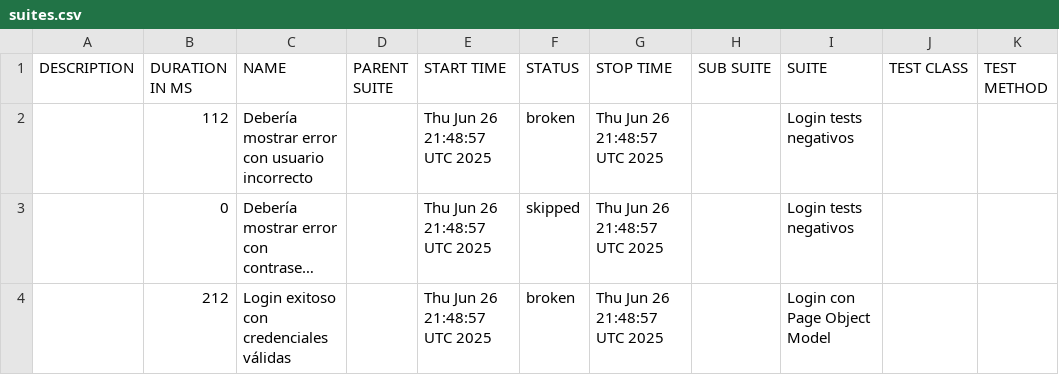
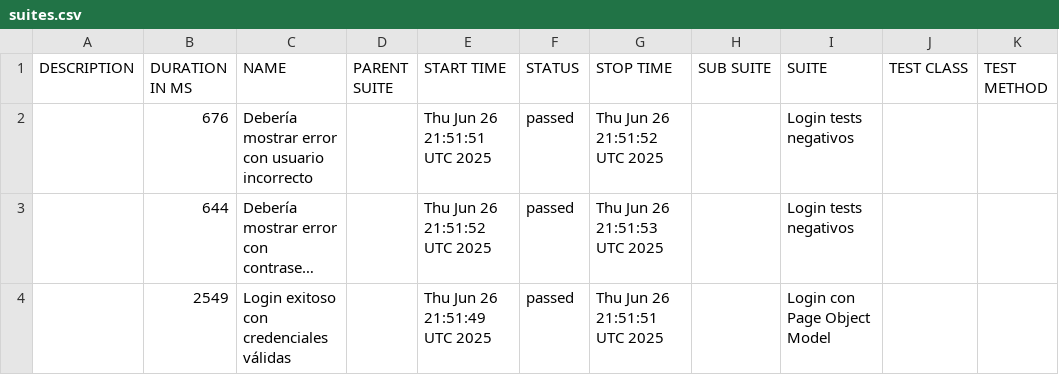
Before and after one commit to RicardoVasq/LoginAutomationCypress, a CSV file: data/suites.csv, drawn as a sheet; long unchanged cells end in …; the diff names each change by its address in the sheet, - before the commit and + after, or states it on an @@ line.

```diff
--- a/data/suites.csv
+++ b/data/suites.csv
-B2 (DURATION IN MS): 112
+B2 (DURATION IN MS): 676
-E2 (START TIME): Thu Jun 26 21:48:57 UTC 2025
+E2 (START TIME): Thu Jun 26 21:51:51 UTC 2025
-F2 (STATUS): broken
+F2 (STATUS): passed
-G2 (STOP TIME): Thu Jun 26 21:48:57 UTC 2025
+G2 (STOP TIME): Thu Jun 26 21:51:52 UTC 2025
-B3 (DURATION IN MS): 0
+B3 (DURATION IN MS): 644
-E3 (START TIME): Thu Jun 26 21:48:57 UTC 2025
+E3 (START TIME): Thu Jun 26 21:51:52 UTC 2025
-F3 (STATUS): skipped
+F3 (STATUS): passed
-G3 (STOP TIME): Thu Jun 26 21:48:57 UTC 2025
+G3 (STOP TIME): Thu Jun 26 21:51:53 UTC 2025
-B4 (DURATION IN MS): 212
+B4 (DURATION IN MS): 2549
-E4 (START TIME): Thu Jun 26 21:48:57 UTC 2025
+E4 (START TIME): Thu Jun 26 21:51:49 UTC 2025
-F4 (STATUS): broken
+F4 (STATUS): passed
-G4 (STOP TIME): Thu Jun 26 21:48:57 UTC 2025
+G4 (STOP TIME): Thu Jun 26 21:51:51 UTC 2025
```
Also changed, not shown: 48 other files.
